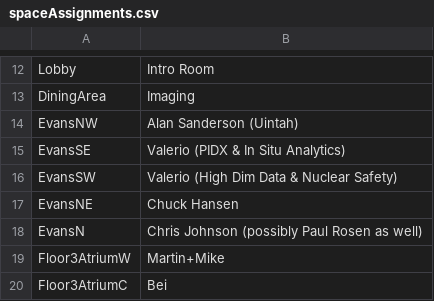
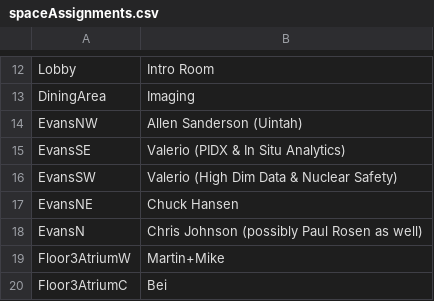
Before and after one commit to alex-r-bigelow/scix-map, a CSV file: spaceAssignments.csv, drawn as a sheet; only a part is shown, gaps mark what is left out.

Commit message:
Update spaceAssignments.csv

```diff
--- a/spaceAssignments.csv
+++ b/spaceAssignments.csv
@@ -13,3 +13,3 @@ Lobby,Intro Room
 DiningArea,Imaging
-EvansNW,Alan Sanderson (Uintah)
+EvansNW,Allen Sanderson (Uintah)
 EvansSE,Valerio (PIDX & In Situ Analytics)
```
